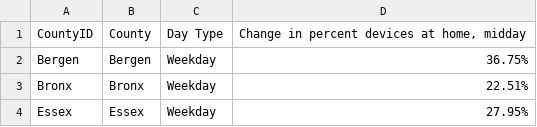
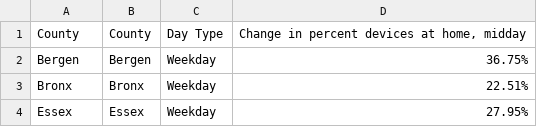
Before and after one commit to ryanstreur/ActivityViz_Data, a CSV file: data/covid19/ny-metro/ny_covid_map.csv, drawn as a sheet; only a part is shown.

Commit message:
change COVID visual default bubble size and remove CountyID column name

```diff
--- a/data/covid19/ny-metro/ny_covid_map.csv
+++ b/data/covid19/ny-metro/ny_covid_map.csv
@@ -1,2 +1,2 @@
-CountyID,County,Day Type,"Change in percent devices at home, midday"
+County,County,Day Type,"Change in percent devices at home, midday"
 Bergen,Bergen,Weekday,36.75%
```
Also changed, not shown: 1 other file.
